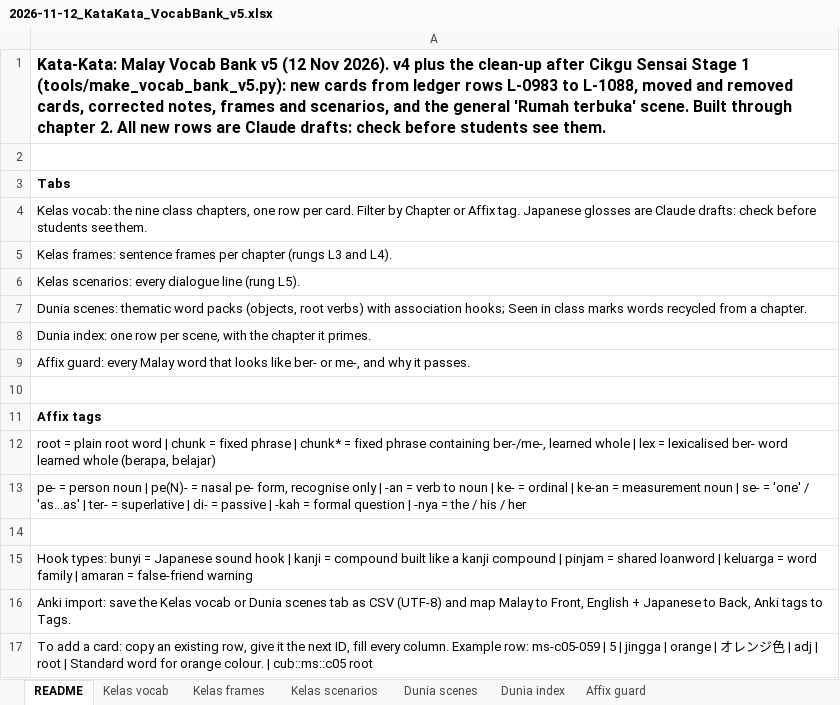
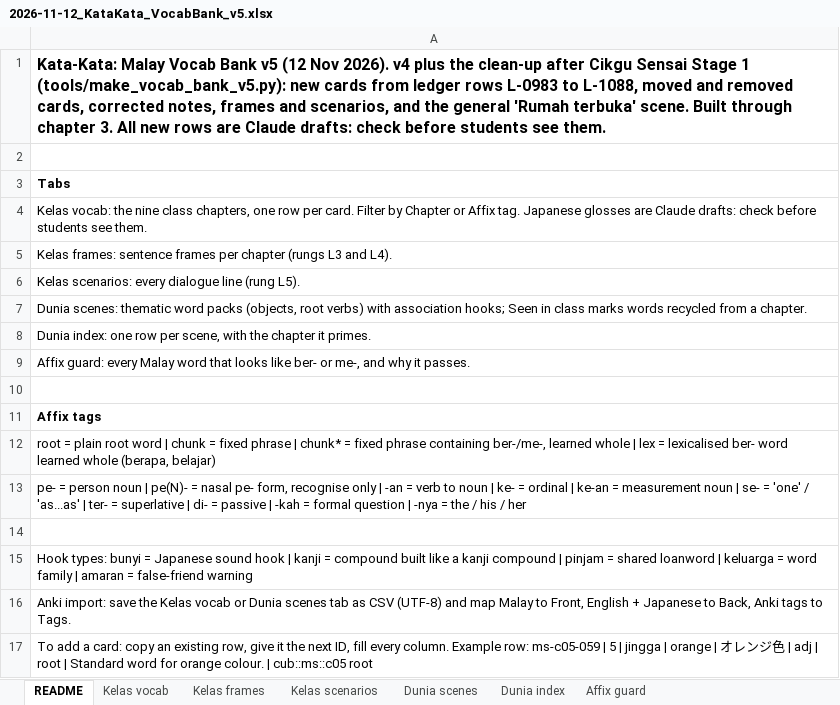
Before and after one commit to Nagatake-vonHatsune/katakata, an Excel workbook: content/source/2026-11-12_KataKata_VocabBank_v5.xlsx, sheet README, drawn as a sheet; values as stored, in another font and other column widths than the file's, no borders; the diff names each change by its address in the sheet, - before the commit and + after, or states it on an @@ line.

```diff
--- a/content/source/2026-11-12_KataKata_VocabBank_v5.xlsx (sheet README)
+++ b/content/source/2026-11-12_KataKata_VocabBank_v5.xlsx (sheet README)
-A1: …through chapter 2. All new…
+A1: …through chapter 3. All new…
```
Also changed, not shown: sheet Kelas vocab, 3 other files.
